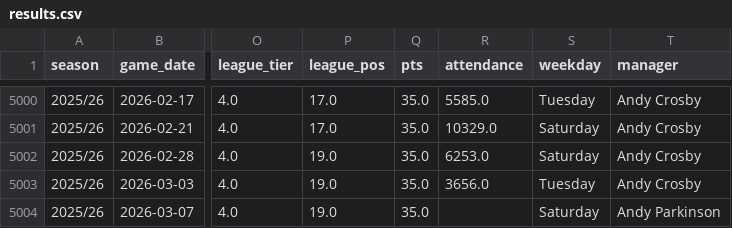
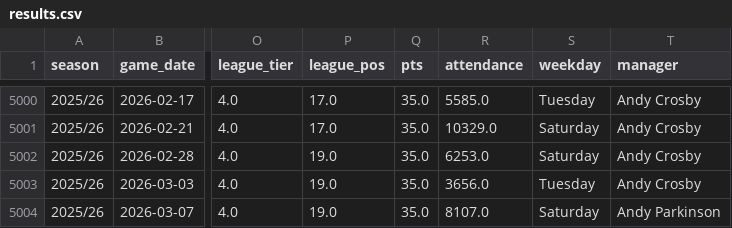
Before and after one commit to petebrown/data-updater, a CSV file: data/results.csv, drawn as a sheet; only a part is shown, gaps mark what is left out; the diff names each change by its address in the sheet, - before the commit and + after, or states it on an @@ line.

Commit message:
added oldham attendance

```diff
--- a/data/results.csv
+++ b/data/results.csv
-R5004 (attendance): (empty)
+R5004 (attendance): 8107.0
```
